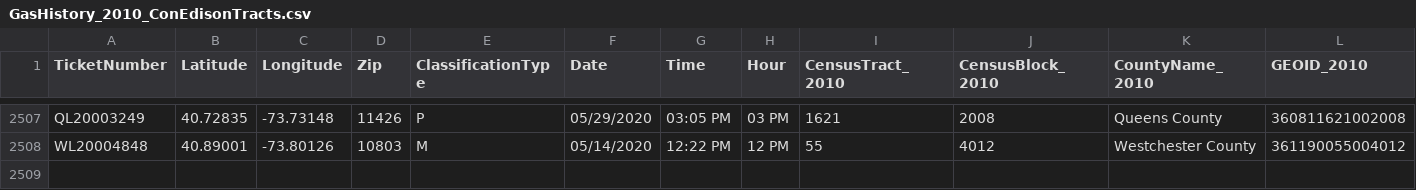
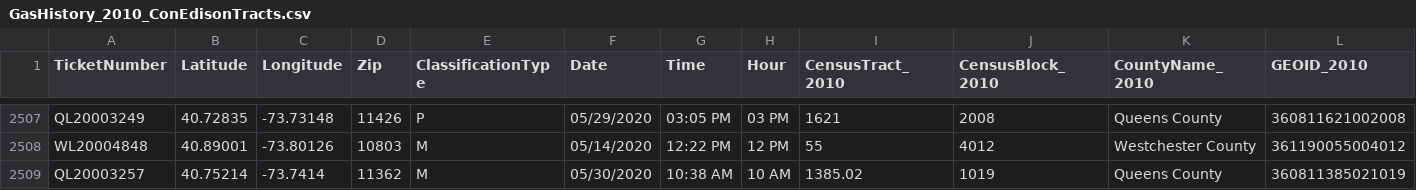
Before and after one commit to mhasan004/GasLeakProject, a CSV file: Getting_GasLeak_Data/DataFiles/ConEdison/GasHistory_2010_ConEdisonTracts.csv, drawn as a sheet; only a part is shown, gaps mark what is left out; rows hold the shown columns only; the diff names each change by its address in the sheet, - before the commit and + after, or states it on an @@ line.

Commit message:
Automated Push - New Ticket Update

```diff
--- a/Getting_GasLeak_Data/DataFiles/ConEdison/GasHistory_2010_ConEdisonTracts.csv
+++ b/Getting_GasLeak_Data/DataFiles/ConEdison/GasHistory_2010_ConEdisonTracts.csv
+row 2509: QL20003257 | 40.75214 | -73.7414 | 11362 | M | 05/30/2020 | 10:38 AM | 10 AM | 1385.02 | 1019 | Queens County | 360811385021019
```
Also changed, not shown: Getting_GasLeak_Data/DataFiles/ConEdison/GasHistory_2010_ReportFrequency_Hourly.csv, Getting_GasLeak_Data/DataFiles/ConEdison/GasHistory_2010_ReportFrequency_Monthly.csv.
